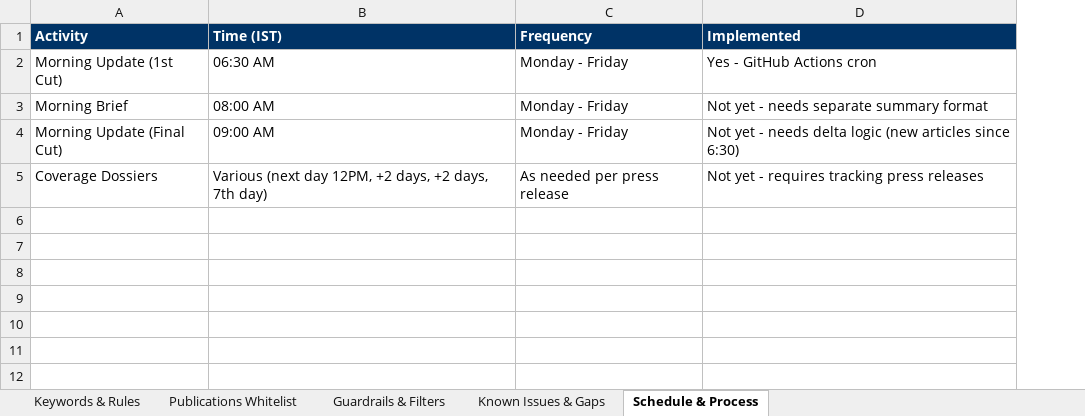
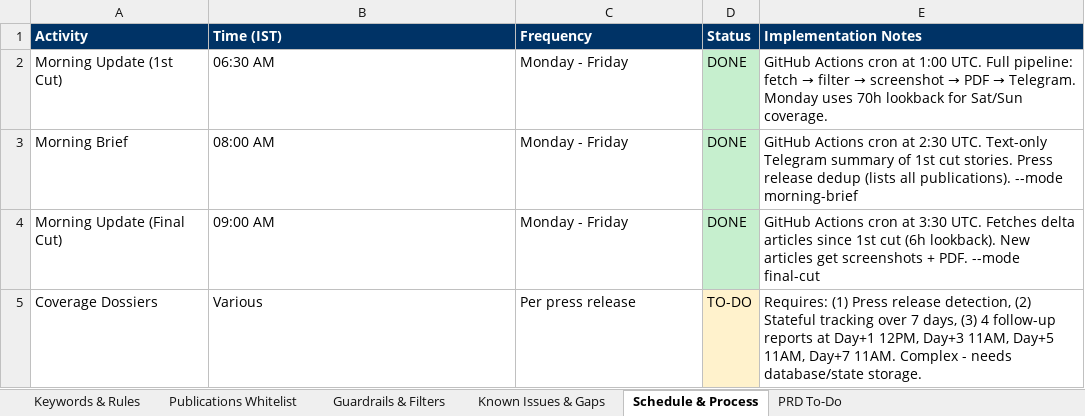
Before and after one commit to satwick07/newsletter_automation_jo, an Excel workbook: reference/Newsletter_Config_Overview.xlsx, sheet Schedule & Process, drawn as a sheet; values as stored, in another font and other column widths than the file's, no borders; removed rows and columns are numbered as before the commit, all else as after; the diff names each change by its address in the sheet, - before the commit and + after, or states it on an @@ line.

Commit message:
Update PRD: add To-Do list with 24 items (14 done, 10 pending)

```diff
--- a/reference/Newsletter_Config_Overview.xlsx (sheet Schedule & Process)
+++ b/reference/Newsletter_Config_Overview.xlsx (sheet Schedule & Process)
+sheet tab: PRD To-Do
-column D (Implemented), rows 2-5: Yes - GitHub Actions cron | Not yet - needs separate summary format | Not yet - needs delta logic (new articles since 6:30) | Not yet - requires tracking press releases
+column D (Status), rows 2-5: DONE | DONE | DONE | TO-DO
+column E (Implementation Notes), rows 2-5: GitHub Actions cron at 1:00 UTC. Full pipeline: fetch → filter → screenshot → PDF → Telegram. Monday uses 70h lookback for Sat/Sun coverage. | GitHub Actions cron at 2:30 UTC. Text-only Telegram summary of 1st cut stories. Press release dedup (lists all publications). --mode morning-brief | GitHub Actions cron at 3:30 UTC. Fetches delta articles since 1st cut (6h lookback). New articles get screenshots + PDF. --mode final-cut | Requires: (1) Press release detection, (2) Stateful tracking over 7 days, (3) 4 follow-up reports at Day+1 12PM, Day+3 11AM, Day+5 11AM, Day+7 11AM. Complex - needs database/state storage.
-B5 (Time (IST)): Various (next day 12PM, +2 days, +2 days, 7th day)
+B5 (Time (IST)): Various
-C5 (Frequency): As needed per press release
+C5 (Frequency): Per press release
```
